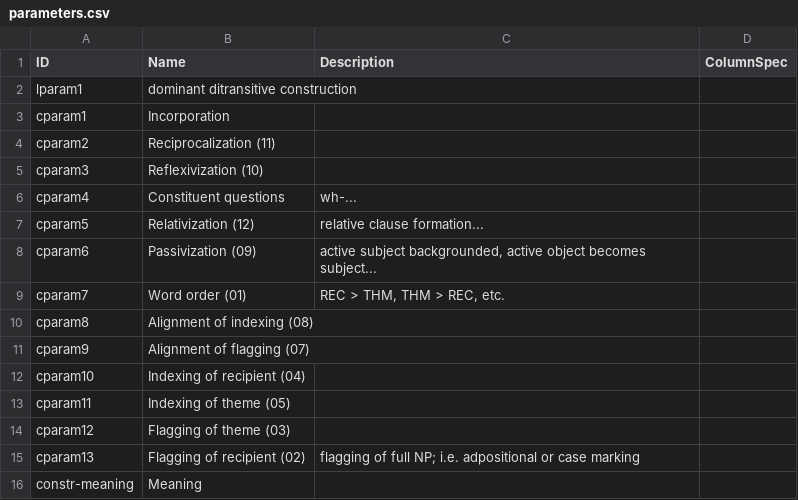
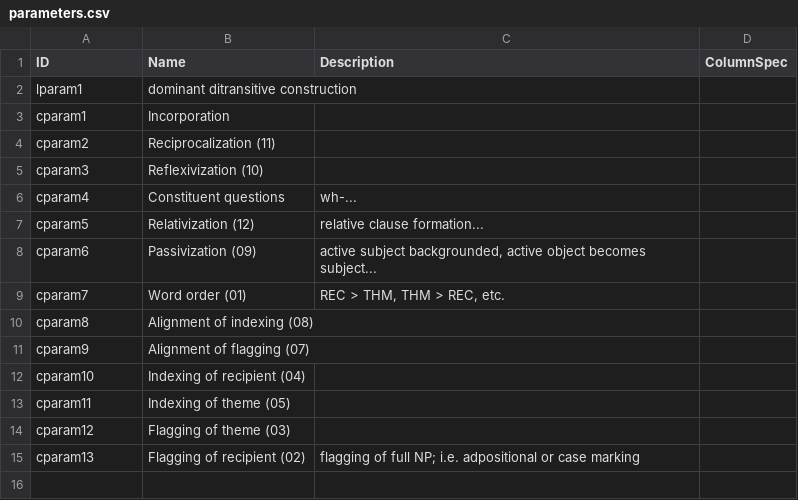
Before and after one commit to cldf-datasets/malchukovditransitives, a CSV file: cldf/parameters.csv, drawn as a sheet.

Commit message:
remove construction meanings parameter

```diff
--- a/cldf/parameters.csv
+++ b/cldf/parameters.csv
@@ -15,2 +15 @@ cparam12,Flagging of theme (03),,
 cparam13,Flagging of recipient (02),flagging of full NP; i.e. adpositional or case marking,
-constr-meaning,Meaning,,
```
Also changed, not shown: 3 other files.
